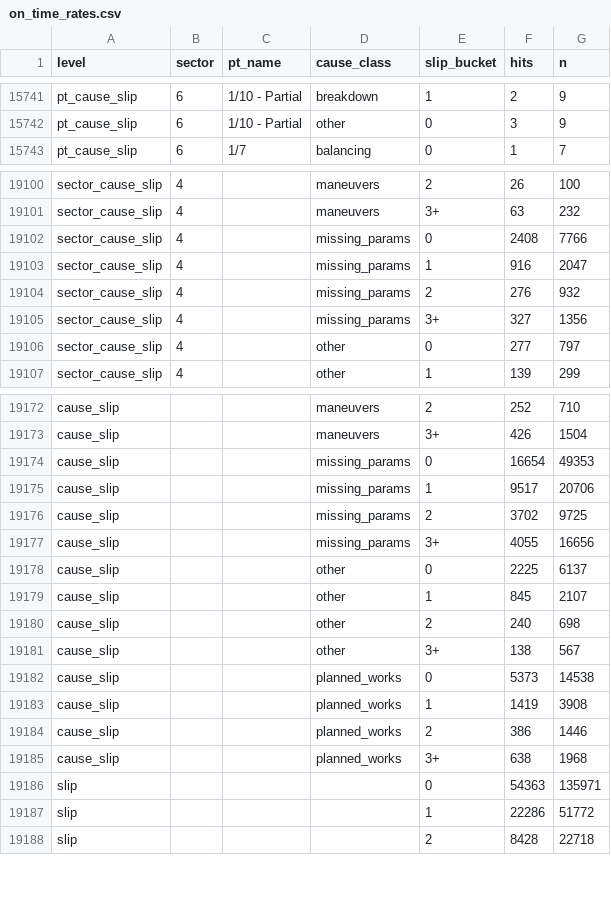
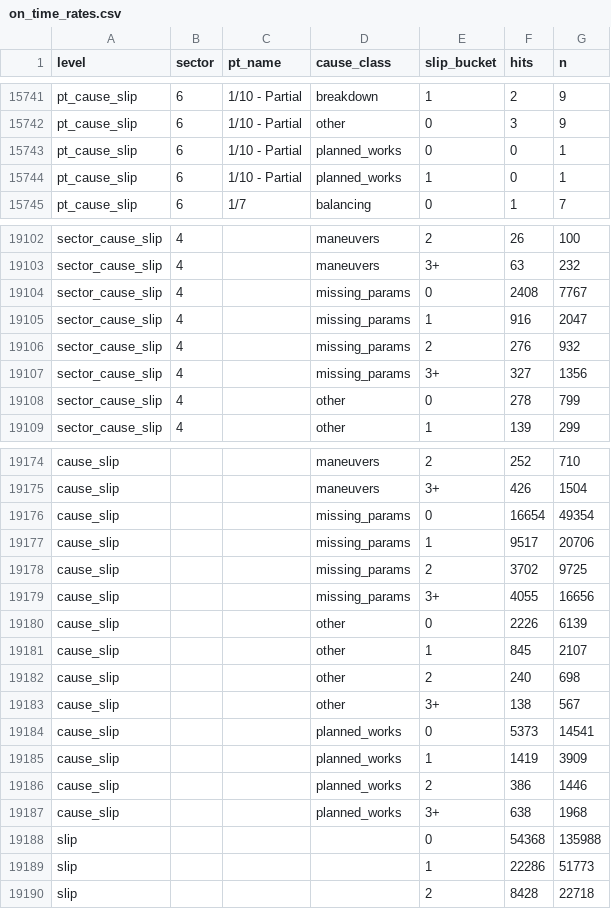
Before and after one commit to FlorinPopaCodes/termoficare-data, a CSV file: data/derived/on_time_rates.csv, drawn as a sheet; only a part is shown, gaps mark what is left out; the diff covers the shown part only.

```diff
--- a/data/derived/on_time_rates.csv
+++ b/data/derived/on_time_rates.csv
@@ -15742,2 +15742,4 @@ pt_cause_slip,6,1/10 - Partial,breakdown,1,2,9
 pt_cause_slip,6,1/10 - Partial,other,0,3,9
+pt_cause_slip,6,1/10 - Partial,planned_works,0,0,1
+pt_cause_slip,6,1/10 - Partial,planned_works,1,0,1
 pt_cause_slip,6,1/7,balancing,0,1,7
@@ -19101,3 +19103,3 @@ sector_cause_slip,4,,maneuvers,2,26,100
 sector_cause_slip,4,,maneuvers,3+,63,232
-sector_cause_slip,4,,missing_params,0,2408,7766
+sector_cause_slip,4,,missing_params,0,2408,7767
 sector_cause_slip,4,,missing_params,1,916,2047
@@ -19105,3 +19107,3 @@ sector_cause_slip,4,,missing_params,2,276,932
 sector_cause_slip,4,,missing_params,3+,327,1356
-sector_cause_slip,4,,other,0,277,797
+sector_cause_slip,4,,other,0,278,799
 sector_cause_slip,4,,other,1,139,299
@@ -19173,3 +19175,3 @@ cause_slip,,,maneuvers,2,252,710
 cause_slip,,,maneuvers,3+,426,1504
-cause_slip,,,missing_params,0,16654,49353
+cause_slip,,,missing_params,0,16654,49354
 cause_slip,,,missing_params,1,9517,20706
@@ -19177,3 +19179,3 @@ cause_slip,,,missing_params,2,3702,9725
 cause_slip,,,missing_params,3+,4055,16656
-cause_slip,,,other,0,2225,6137
+cause_slip,,,other,0,2226,6139
 cause_slip,,,other,1,845,2107
@@ -19181,8 +19183,8 @@ cause_slip,,,other,2,240,698
 cause_slip,,,other,3+,138,567
-cause_slip,,,planned_works,0,5373,14538
-cause_slip,,,planned_works,1,1419,3908
+cause_slip,,,planned_works,0,5373,14541
+cause_slip,,,planned_works,1,1419,3909
 cause_slip,,,planned_works,2,386,1446
 cause_slip,,,planned_works,3+,638,1968
-slip,,,,0,54363,135971
-slip,,,,1,22286,51772
+slip,,,,0,54368,135988
+slip,,,,1,22286,51773
 slip,,,,2,8428,22718
```
Also changed, not shown: 32 edited cells elsewhere in this file, data/derived/active_episodes.csv, 4 other files.
